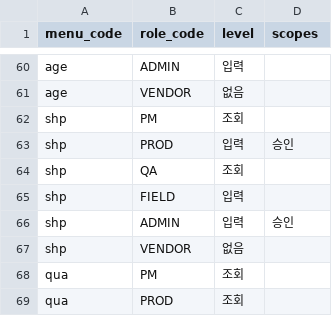
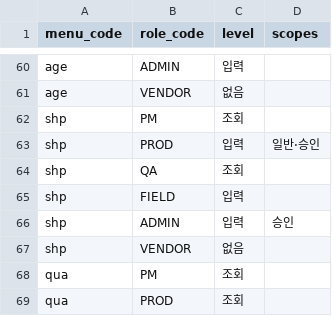
Before and after one commit to superpjh-stack/Total_MES_Solutions, a CSV file: packs/kimchi/seed/permissions.csv, drawn as a sheet; only a part is shown, gaps mark what is left out.

```diff
--- a/packs/kimchi/seed/permissions.csv
+++ b/packs/kimchi/seed/permissions.csv
@@ -62,3 +62,3 @@ age,VENDOR,없음,
 shp,PM,조회,
-shp,PROD,입력,승인
+shp,PROD,입력,일반·승인
 shp,QA,조회,
```
Also changed, not shown: packs/kimchi/seed/inspection_items.csv, packs/kimchi/seed/items_example.csv, 32 other files.
